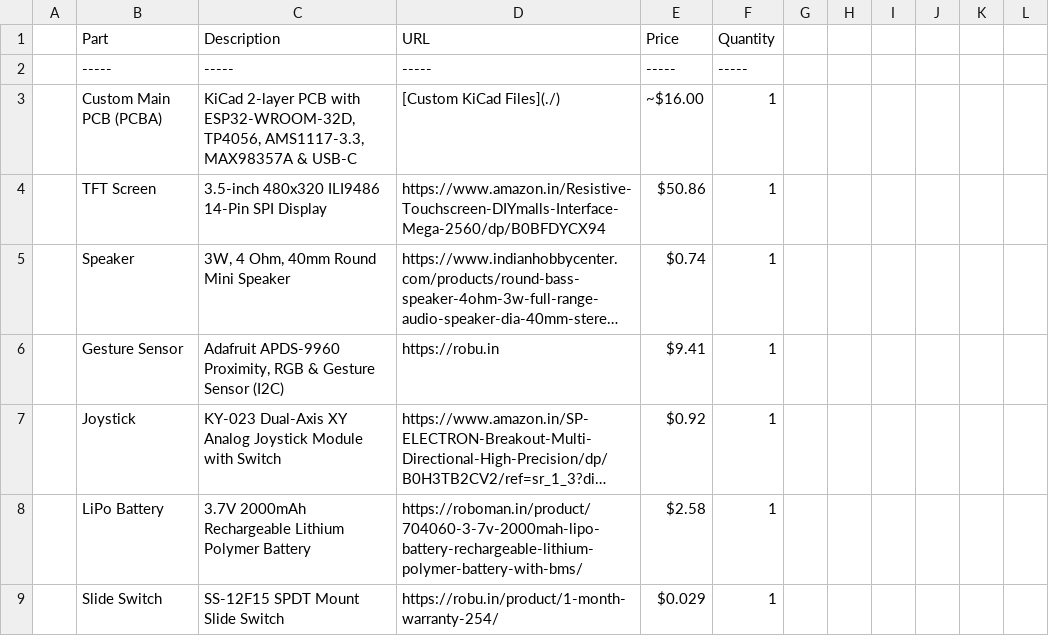
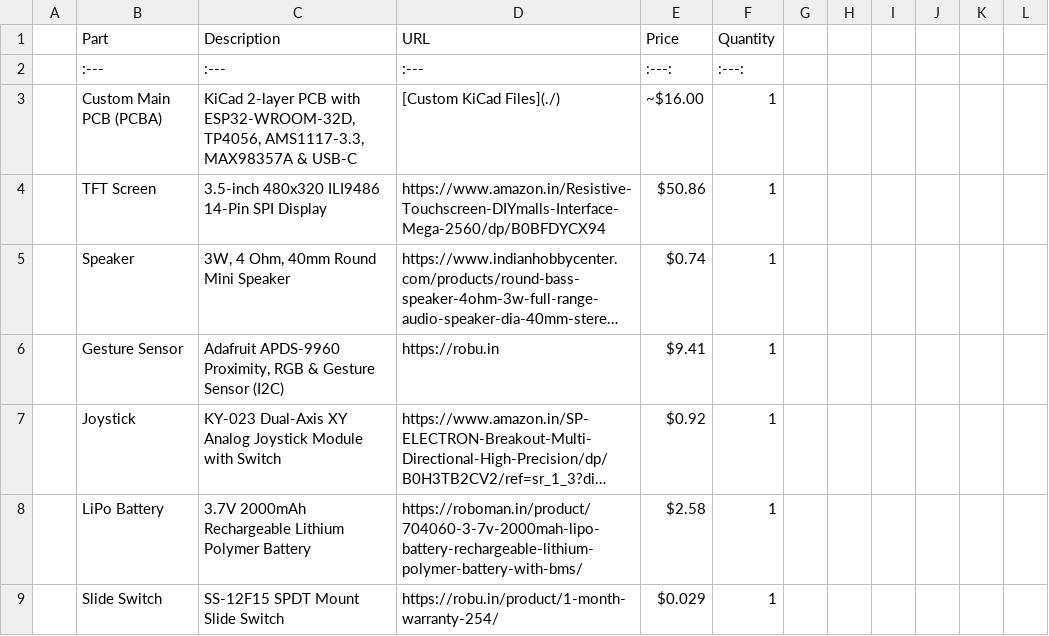
Before and after one commit to Kingplayer-eng/DIY-ALARM-CLOCK-, a CSV file: bom.csv, drawn as a sheet; only a part is shown; long unchanged cells end in …; removed rows and columns are numbered as before the commit, all else as after; the diff names each change by its address in the sheet, - before the commit and + after, or states it on an @@ line.

Commit message:
Fix table formatting in bom.csv
Updated the table formatting in bom.csv to use Markdown syntax.

```diff
--- a/bom.csv
+++ b/bom.csv
-row 2:  | ----- | ----- | ----- | ----- | -----
+row 2:  | :--- | :--- | :--- | :---: | :---:
```
